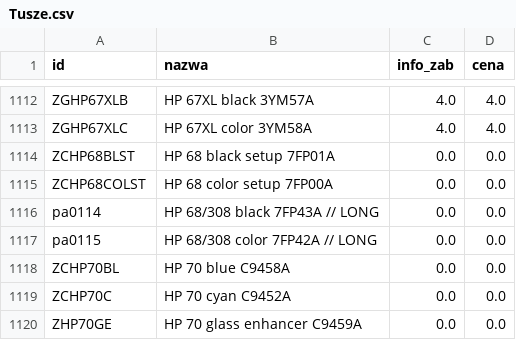
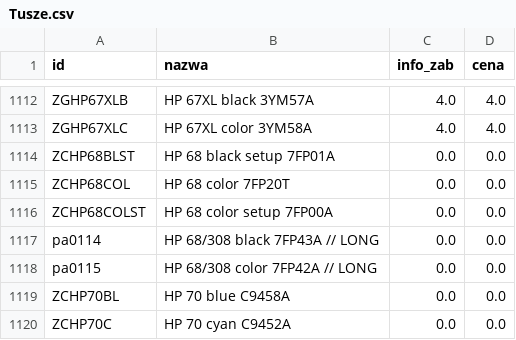
Before and after one commit to Max7476/bazaplikow, a CSV file: Tusze.csv, drawn as a sheet; only a part is shown, gaps mark what is left out; the shorter side is filled out with more unchanged rows; the diff names each change by its address in the sheet, - before the commit and + after, or states it on an @@ line.

```diff
--- a/Tusze.csv
+++ b/Tusze.csv
+row 1115: ZCHP68COL | HP 68 color 7FP20T | 0.0 | 0.0
```
Also changed, not shown: Tonery.csv.
